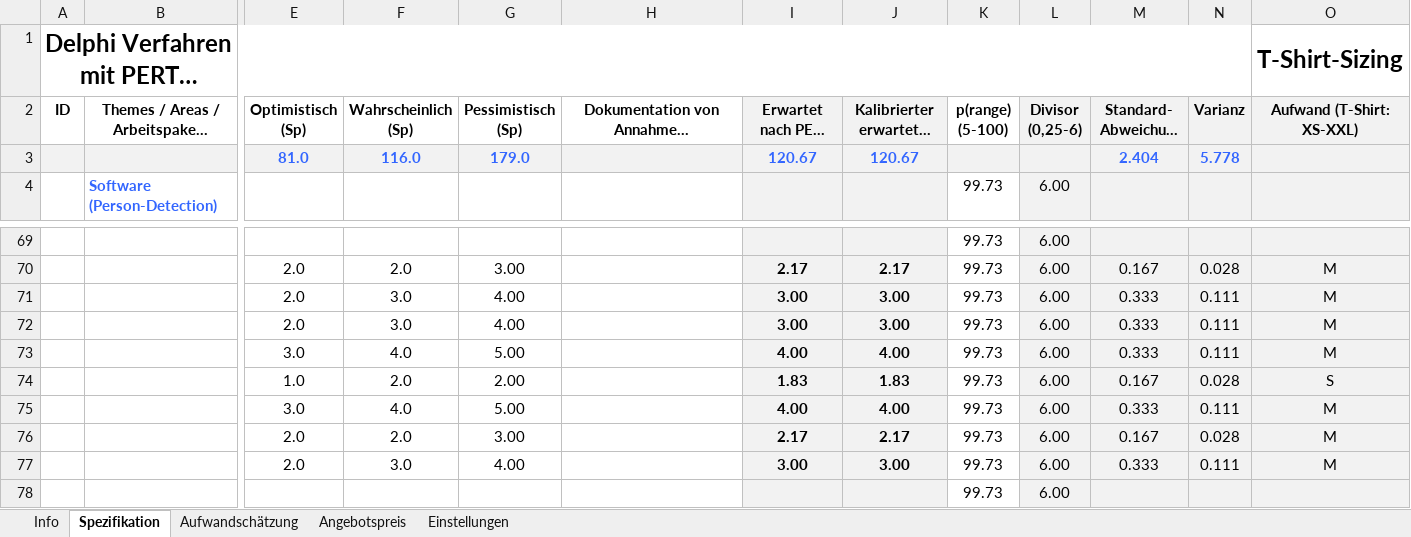
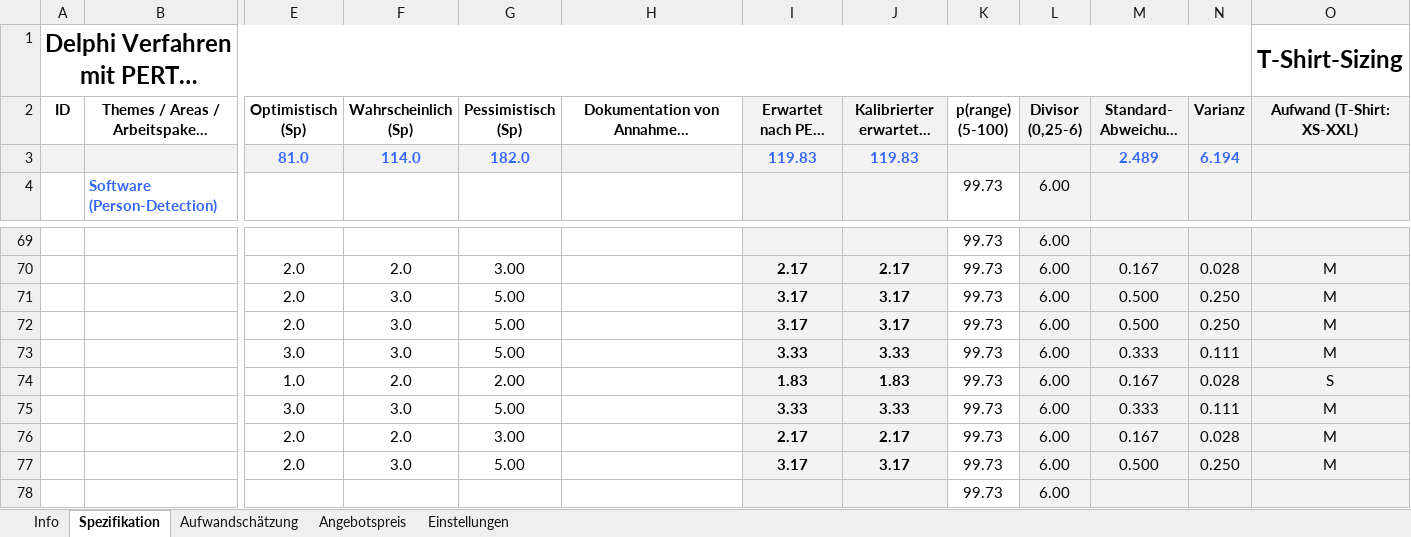
Before and after one commit to unravelet/theObserver, an Excel workbook: doc/Effort_Estimation/DAGoPERT_Semester_5.xlsx, sheet Spezifikation, drawn as a sheet; only a part is shown, gaps mark what is left out; long unchanged cells end in …; values as stored, in another font and other column widths than the file's, no borders; removed rows and columns are numbered as before the commit, all else as after; rows hold the shown columns only; the diff names each change by its address in the sheet, - before the commit and + after, or states it on an @@ line.

Commit message:
Update DAGoPERT_Semester_5.xlsx

```diff
--- a/doc/Effort_Estimation/DAGoPERT_Semester_5.xlsx (sheet Spezifikation)
+++ b/doc/Effort_Estimation/DAGoPERT_Semester_5.xlsx (sheet Spezifikation)
-row 3:  |  | 81.0 | 116.0 | 179.0 |  | 120.67 | 120.67 |  |  | 2.404 | 5.778
+row 3:  |  | 81.0 | 114.0 | 182.0 |  | 119.83 | 119.83 |  |  | 2.489 | 6.194
-G71:G72 (Pessimistisch (Sp)): 4.00
+G71:G72 (Pessimistisch (Sp)): 5.00
-I71:I72 (Erwartet nach PERT 1:4:1 (Sp)): 3.00
+I71:I72 (Erwartet nach PERT 1:4:1 (Sp)): 3.17
-J71:J72: 3.00
+J71:J72: 3.17
-M71:M72 (Standard- Abweichung (Ph)): 0.333
+M71:M72 (Standard- Abweichung (Ph)): 0.500
-N71:N72 (Varianz): 0.111
+N71:N72 (Varianz): 0.250
-F73 (Wahrscheinlich (Sp)): 4.0
+F73 (Wahrscheinlich (Sp)): 3.0
-I73 (Erwartet nach PERT 1:4:1 (Sp)): 4.00
+I73 (Erwartet nach PERT 1:4:1 (Sp)): 3.33
-J73: 4.00
+J73: 3.33
-F75 (Wahrscheinlich (Sp)): 4.0
+F75 (Wahrscheinlich (Sp)): 3.0
-I75 (Erwartet nach PERT 1:4:1 (Sp)): 4.00
+I75 (Erwartet nach PERT 1:4:1 (Sp)): 3.33
-J75: 4.00
+J75: 3.33
-G77 (Pessimistisch (Sp)): 4.00
+G77 (Pessimistisch (Sp)): 5.00
-I77 (Erwartet nach PERT 1:4:1 (Sp)): 3.00
+I77 (Erwartet nach PERT 1:4:1 (Sp)): 3.17
-J77: 3.00
+J77: 3.17
-M77 (Standard- Abweichung (Ph)): 0.333
+M77 (Standard- Abweichung (Ph)): 0.500
-N77 (Varianz): 0.111
+N77 (Varianz): 0.250
```
Also changed, not shown: sheet Aufwandschätzung, sheet Angebotspreis, charts or pictures.
